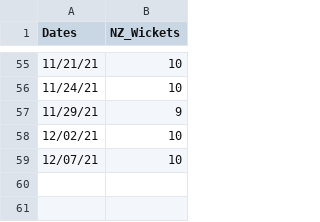
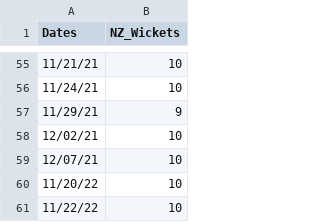
Before and after one commit to ishaaty/NZvsINDCricket, a CSV file: predictionsNZWickets/YdataNZWickets.csv, drawn as a sheet; only a part is shown, gaps mark what is left out.

```diff
--- a/predictionsNZWickets/YdataNZWickets.csv
+++ b/predictionsNZWickets/YdataNZWickets.csv
@@ -59 +59,3 @@ Dates,NZ_Wickets
 12/07/21,10
+11/20/22,10
+11/22/22,10
```
Also changed, not shown: Xdata.csv, 1 other file.
